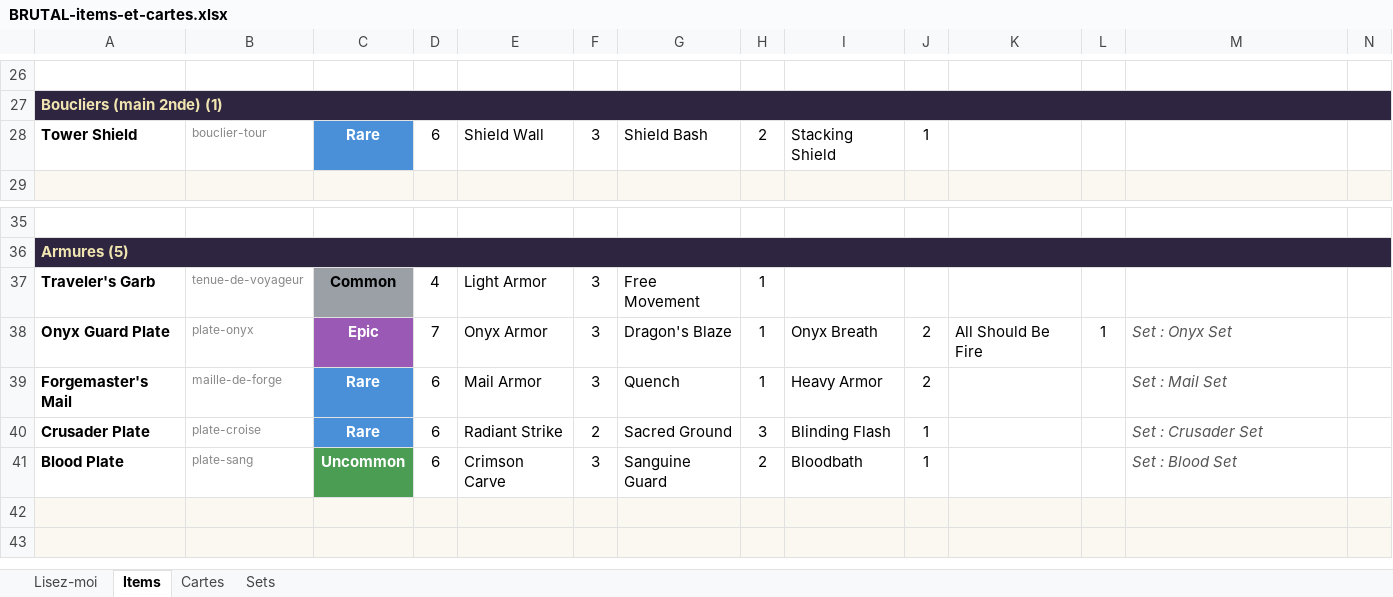
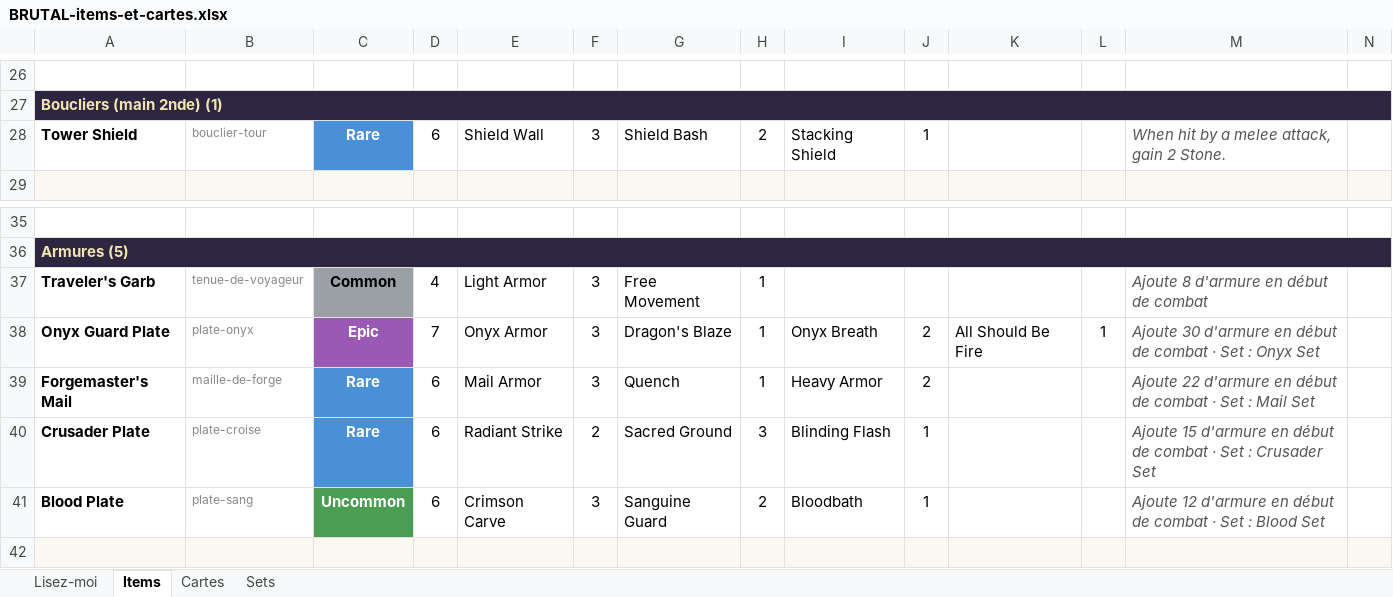
Before and after one commit to Dr-Brioche/Brutal, an Excel workbook: docs/BRUTAL-items-et-cartes.xlsx, sheet Items, drawn as a sheet; only a part is shown, gaps mark what is left out; the shorter side is filled out with more unchanged rows; values as stored, in another font and other column widths than the file's, no borders; the diff names each change by its address in the sheet, - before the commit and + after, or states it on an @@ line.

```diff
--- a/docs/BRUTAL-items-et-cartes.xlsx (sheet Items)
+++ b/docs/BRUTAL-items-et-cartes.xlsx (sheet Items)
-M28: (empty)
+M28: When hit by a melee attack, gain 2 Stone.
-M37: (empty)
+M37: Ajoute 8 d'armure en début de combat
-M38: Set : Onyx Set
+M38: Ajoute 30 d'armure en début de combat · Set : Onyx Set
-M39: Set : Mail Set
+M39: Ajoute 22 d'armure en début de combat · Set : Mail Set
-M40: Set : Crusader Set
+M40: Ajoute 15 d'armure en début de combat · Set : Crusader Set
-M41: Set : Blood Set
+M41: Ajoute 12 d'armure en début de combat · Set : Blood Set
```
Also changed, not shown: sheet Lisez-moi, 1 other file.
